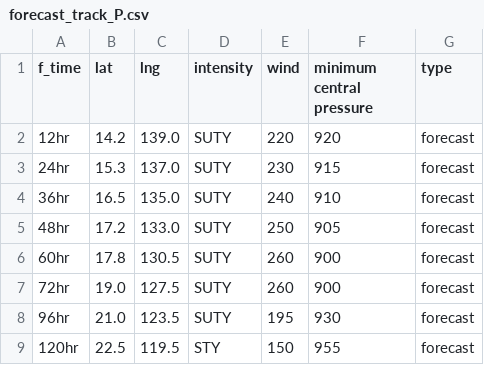
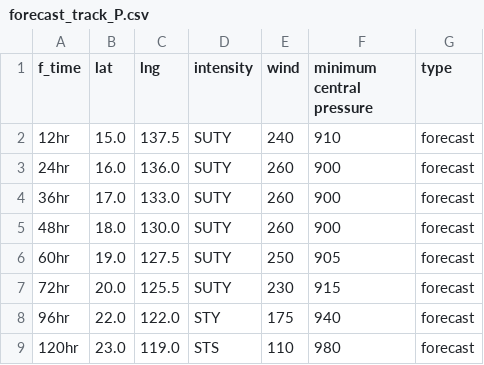
Before and after one commit to zax41006-bot/MMC-TC, a CSV file: forecast_track_P.csv, drawn as a sheet.

Commit message:
Update forecast_track_P.csv

```diff
--- a/forecast_track_P.csv
+++ b/forecast_track_P.csv
@@ -1,9 +1,9 @@
 f_time,lat,lng,intensity,wind,minimum central pressure,type
-12hr,14.2,139.0,SUTY,220,920,forecast
-24hr,15.3,137.0,SUTY,230,915,forecast
-36hr,16.5,135.0,SUTY,240,910,forecast
-48hr,17.2,133.0,SUTY,250,905,forecast
-60hr,17.8,130.5,SUTY,260,900,forecast
-72hr,19.0,127.5,SUTY,260,900,forecast
-96hr,21.0,123.5,SUTY,195,930,forecast
-120hr,22.5,119.5,STY,150,955,forecast
+12hr,15.0,137.5,SUTY,240,910,forecast
+24hr,16.0,136.0,SUTY,260,900,forecast
+36hr,17.0,133.0,SUTY,260,900,forecast
+48hr,18.0,130.0,SUTY,260,900,forecast
+60hr,19.0,127.5,SUTY,250,905,forecast
+72hr,20.0,125.5,SUTY,230,915,forecast
+96hr,22.0,122.0,STY,175,940,forecast
+120hr,23.0,119.0,STS,110,980,forecast
```
